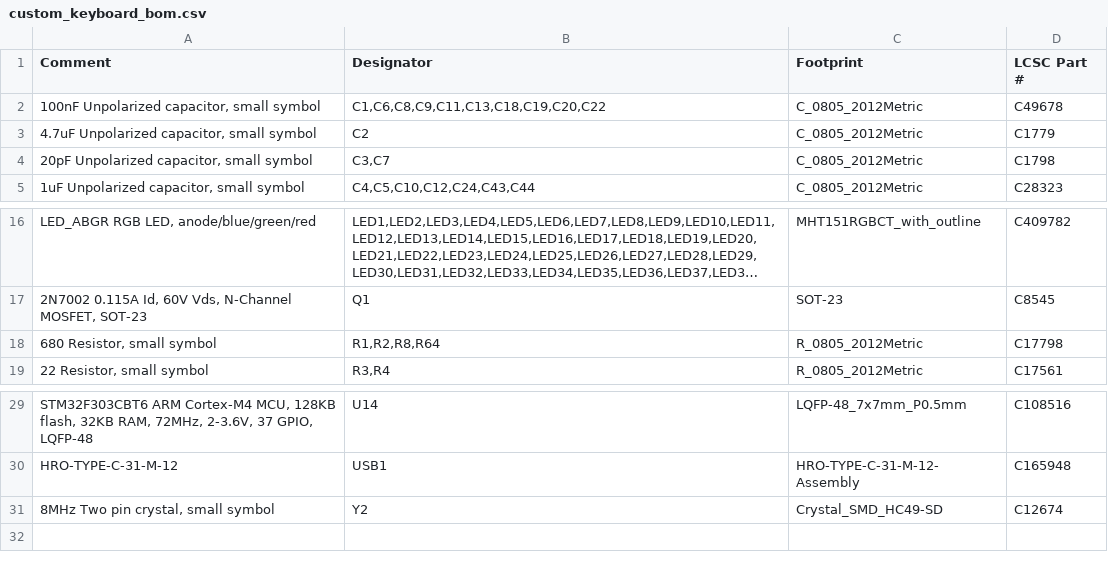
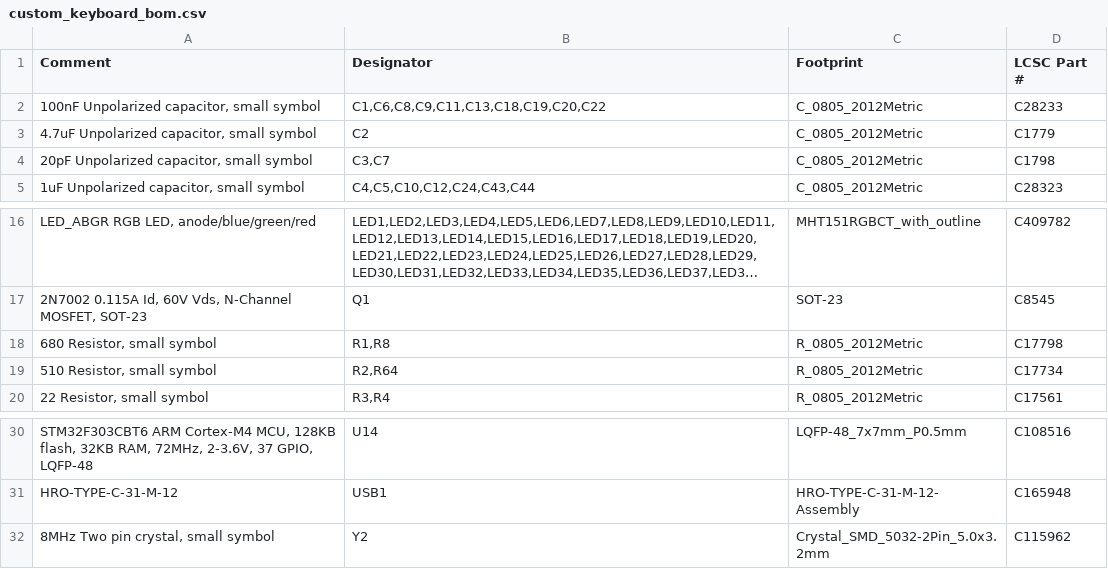
Before and after one commit to howardt12345/keyboard0, a CSV file: PCB/2nd prototype/Gerber/custom_keyboard_bom.csv, drawn as a sheet; only a part is shown, gaps mark what is left out; long unchanged cells end in …; addresses are those after the commit; the diff names each change by its address in the sheet, - before the commit and + after, or states it on an @@ line.

```diff
--- a/PCB/2nd prototype/Gerber/custom_keyboard_bom.csv
+++ b/PCB/2nd prototype/Gerber/custom_keyboard_bom.csv
-D2 (LCSC Part #): C49678
+D2 (LCSC Part #): C28233
-B18 (Designator): R1,R2,R8,R64
+B18 (Designator): R1,R8
+row 19: 510 Resistor, small symbol | R2,R64 | R_0805_2012Metric | C17734
-C32 (Footprint): Crystal_SMD_HC49-SD
+C32 (Footprint): Crystal_SMD_5032-2Pin_5.0x3.2mm
-D32 (LCSC Part #): C12674
+D32 (LCSC Part #): C115962
```
Also changed, not shown: PCB/2nd prototype/Gerber/custom_keyboard_cpl.csv, 36 other files.
